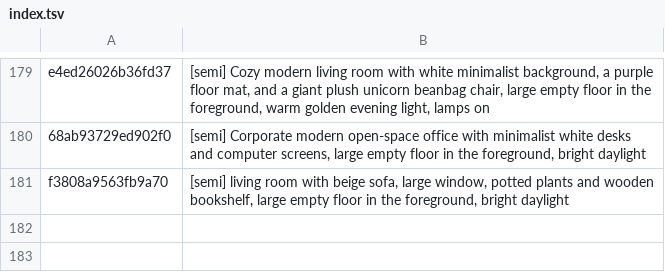
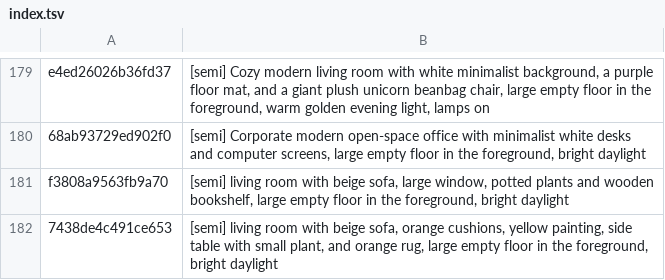
Before and after one commit to tiranno06/jt-auto, a TSV file: decors/index.tsv, drawn as a sheet; only a part is shown, gaps mark what is left out.

```diff
--- a/decors/index.tsv
+++ b/decors/index.tsv
@@ -181 +181,2 @@ e4ed26026b36fd37	[semi] Cozy modern living room with white minimalist background
 f3808a9563fb9a70	[semi] living room with beige sofa, large window, potted plants and wooden bookshelf, large empty floor in the foreground, bright daylight
+7438de4c491ce653	[semi] living room with beige sofa, orange cushions, yellow painting, side table with small plant, and orange rug, large empty floor in the foreground, bright daylight
```
Also changed, not shown: 13 other files.
